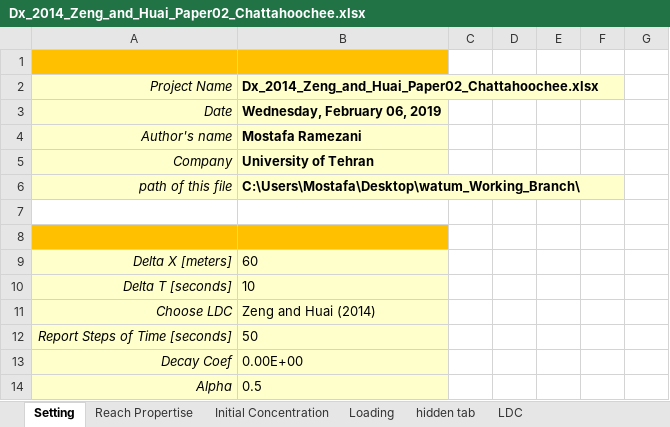
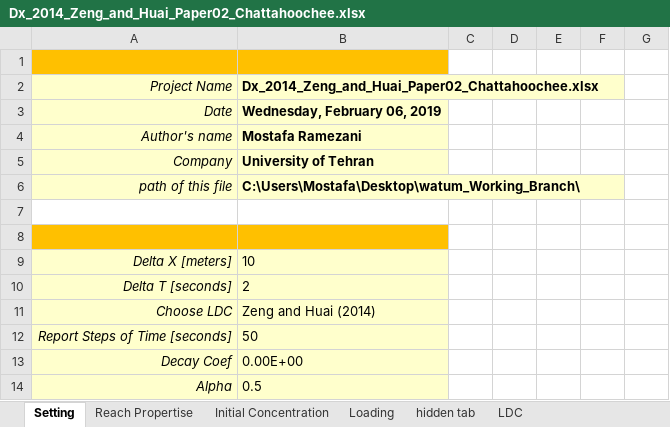
Before and after one commit to Riverchain/watum, an Excel workbook: Dx_2014_Zeng_and_Huai_Paper02_Chattahoochee.xlsx, sheet Setting, drawn as a sheet; values as stored, in another font and other column widths than the file's, no borders; the diff names each change by its address in the sheet, - before the commit and + after, or states it on an @@ line.

```diff
--- a/Dx_2014_Zeng_and_Huai_Paper02_Chattahoochee.xlsx (sheet Setting)
+++ b/Dx_2014_Zeng_and_Huai_Paper02_Chattahoochee.xlsx (sheet Setting)
-B9: 60
+B9: 10
-B10: 10
+B10: 2
```
Also changed, not shown: sheet LDC, sheet Reach Propertise, Dx_2009_Sahay_and_Dutta_Paper02_Chattahoochee.xlsx, Dx_2012_Etemadshahidi_and_Taghipour_Paper02_Chattahoochee.xlsx, 35 other files.
